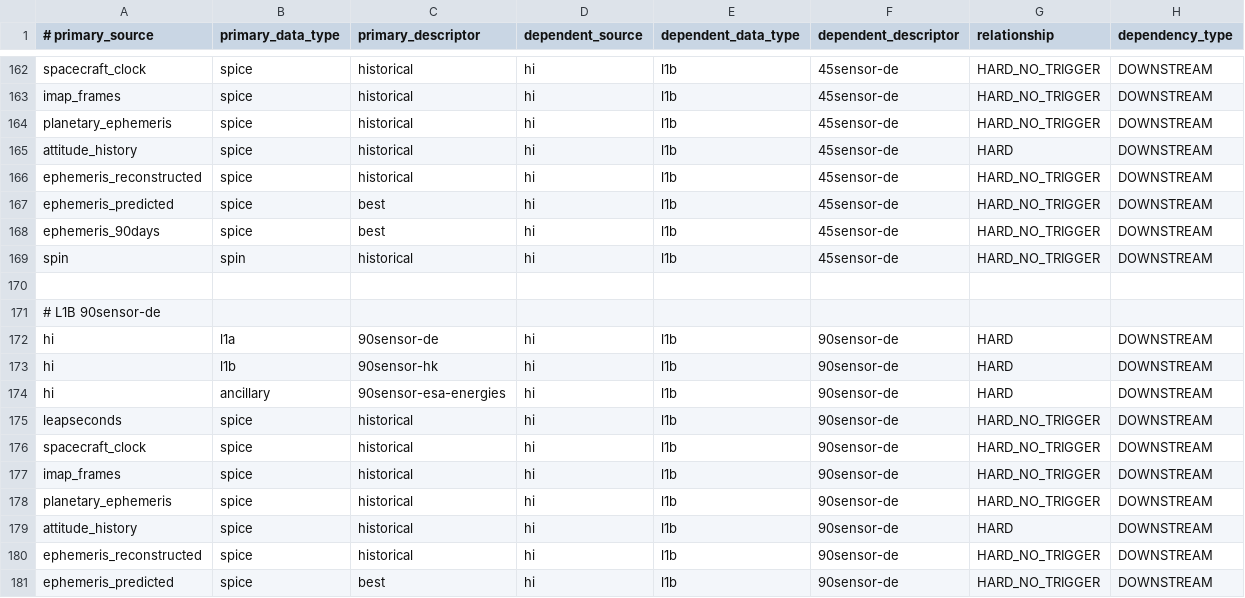
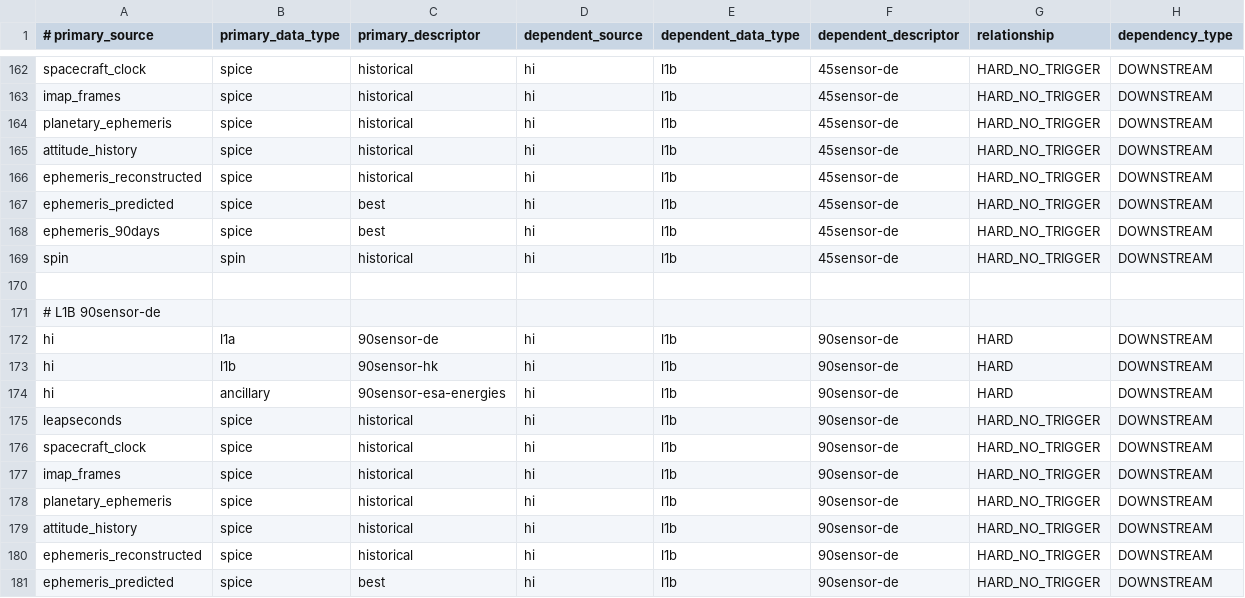
Before and after one commit to IMAP-Science-Operations-Center/sds-data-manager, a CSV file: sds_data_manager/lambda_code/SDSCode/pipeline_lambdas/dependency_config.csv, drawn as a sheet; only a part is shown, gaps mark what is left out.

```diff
--- a/sds_data_manager/lambda_code/SDSCode/pipeline_lambdas/dependency_config.csv
+++ b/sds_data_manager/lambda_code/SDSCode/pipeline_lambdas/dependency_config.csv
@@ -164,3 +164,3 @@ imap_frames, spice, historical, hi, l1b, 45sensor-de, HARD_NO_TRIGGER, DOWNSTREA
 planetary_ephemeris, spice, historical, hi, l1b, 45sensor-de, HARD_NO_TRIGGER, DOWNSTREAM
-attitude_history, spice, historical, hi, l1b, 45sensor-de, HARD, DOWNSTREAM
+attitude_history, spice, historical, hi, l1b, 45sensor-de, HARD_NO_TRIGGER, DOWNSTREAM
 ephemeris_reconstructed, spice, historical, hi, l1b, 45sensor-de, HARD_NO_TRIGGER, DOWNSTREAM
@@ -178,3 +178,3 @@ imap_frames, spice, historical, hi, l1b, 90sensor-de, HARD_NO_TRIGGER, DOWNSTREA
 planetary_ephemeris, spice, historical, hi, l1b, 90sensor-de, HARD_NO_TRIGGER, DOWNSTREAM
-attitude_history, spice, historical, hi, l1b, 90sensor-de, HARD, DOWNSTREAM
+attitude_history, spice, historical, hi, l1b, 90sensor-de, HARD_NO_TRIGGER, DOWNSTREAM
 ephemeris_reconstructed, spice, historical, hi, l1b, 90sensor-de, HARD_NO_TRIGGER, DOWNSTREAM
```
